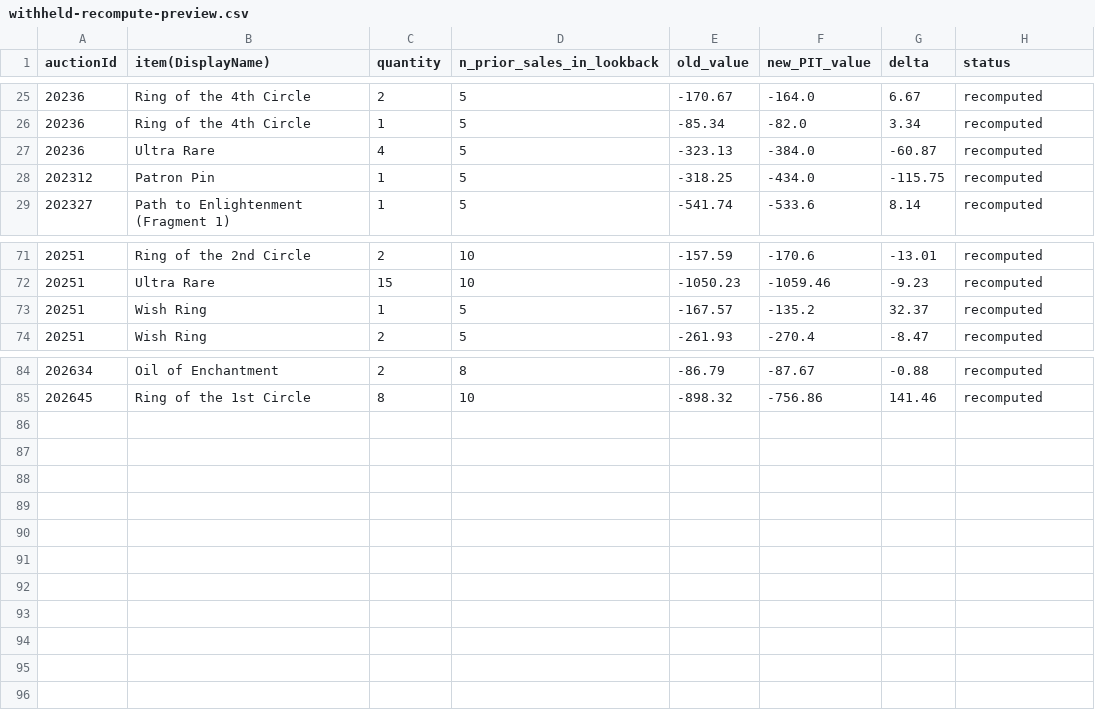
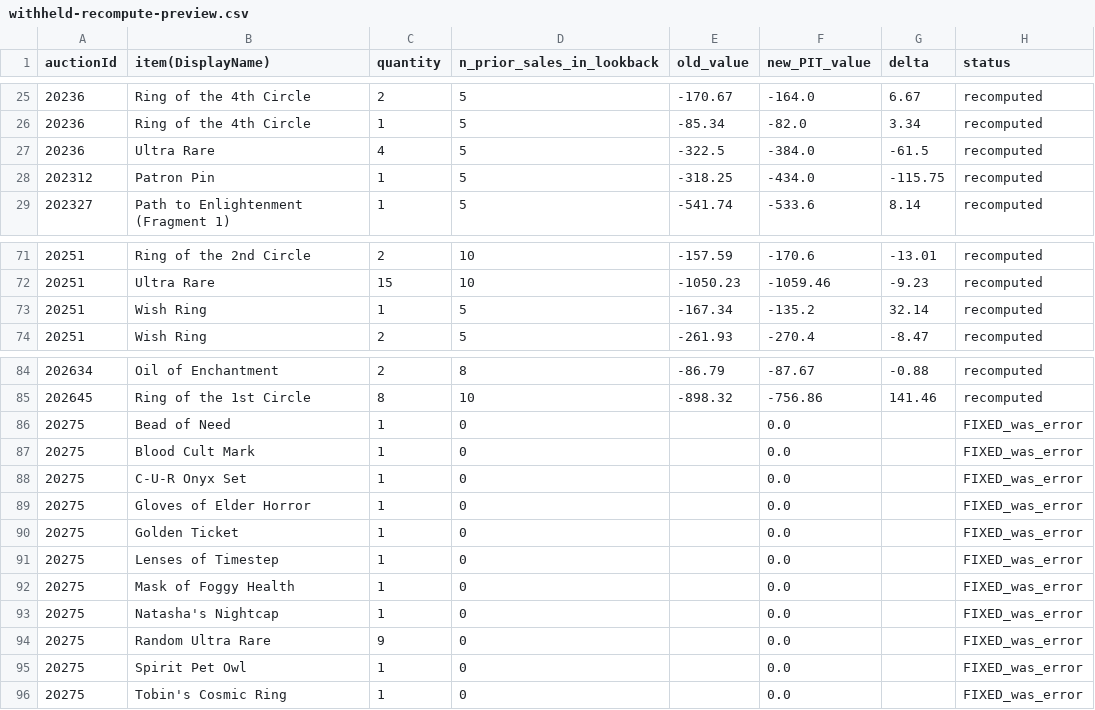
Before and after one commit to mjdomask-jpg/trueDungeonAuctionPrices, a CSV file: docs/withheld-recompute-preview.csv, drawn as a sheet; only a part is shown, gaps mark what is left out.

```diff
--- a/docs/withheld-recompute-preview.csv
+++ b/docs/withheld-recompute-preview.csv
@@ -26,3 +26,3 @@ auctionId,item(DisplayName),quantity,n_prior_sales_in_lookback,old_value,new_PIT
 20236,Ring of the 4th Circle,1,5,-85.34,-82.0,3.34,recomputed
-20236,Ultra Rare,4,5,-323.13,-384.0,-60.87,recomputed
+20236,Ultra Rare,4,5,-322.5,-384.0,-61.5,recomputed
 202312,Patron Pin,1,5,-318.25,-434.0,-115.75,recomputed
@@ -72,3 +72,3 @@ auctionId,item(DisplayName),quantity,n_prior_sales_in_lookback,old_value,new_PIT
 20251,Ultra Rare,15,10,-1050.23,-1059.46,-9.23,recomputed
-20251,Wish Ring,1,5,-167.57,-135.2,32.37,recomputed
+20251,Wish Ring,1,5,-167.34,-135.2,32.14,recomputed
 20251,Wish Ring,2,5,-261.93,-270.4,-8.47,recomputed
@@ -85 +85,12 @@ auctionId,item(DisplayName),quantity,n_prior_sales_in_lookback,old_value,new_PIT
 202645,Ring of the 1st Circle,8,10,-898.32,-756.86,141.46,recomputed
+20275,Bead of Need,1,0,,0.0,,FIXED_was_error
+20275,Blood Cult Mark,1,0,,0.0,,FIXED_was_error
+20275,C-U-R Onyx Set,1,0,,0.0,,FIXED_was_error
+20275,Gloves of Elder Horror,1,0,,0.0,,FIXED_was_error
+20275,Golden Ticket,1,0,,0.0,,FIXED_was_error
+20275,Lenses of Timestep,1,0,,0.0,,FIXED_was_error
+20275,Mask of Foggy Health,1,0,,0.0,,FIXED_was_error
+20275,Natasha's Nightcap,1,0,,0.0,,FIXED_was_error
+20275,Random Ultra Rare,9,0,,0.0,,FIXED_was_error
+20275,Spirit Pet Owl,1,0,,0.0,,FIXED_was_error
+20275,Tobin's Cosmic Ring,1,0,,0.0,,FIXED_was_error
```
